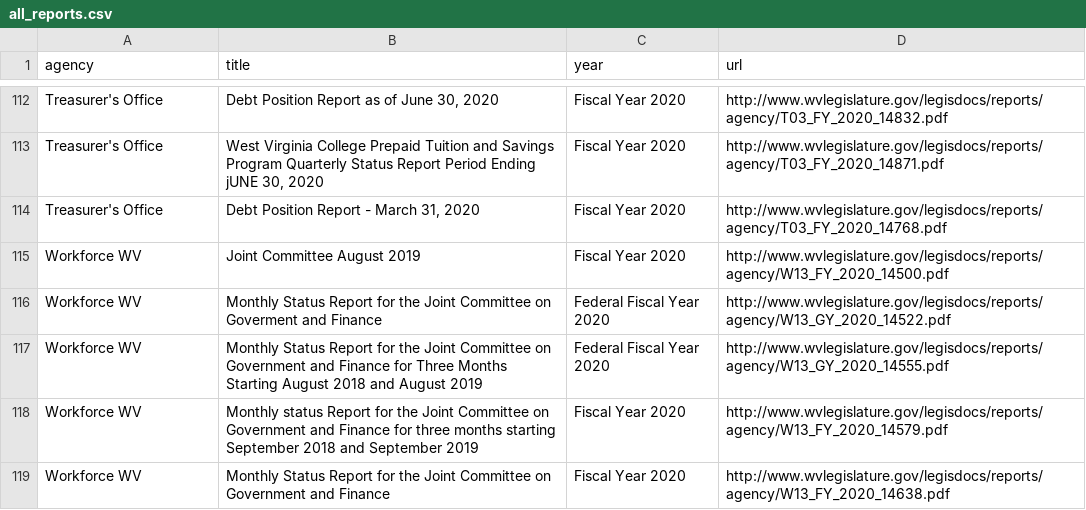
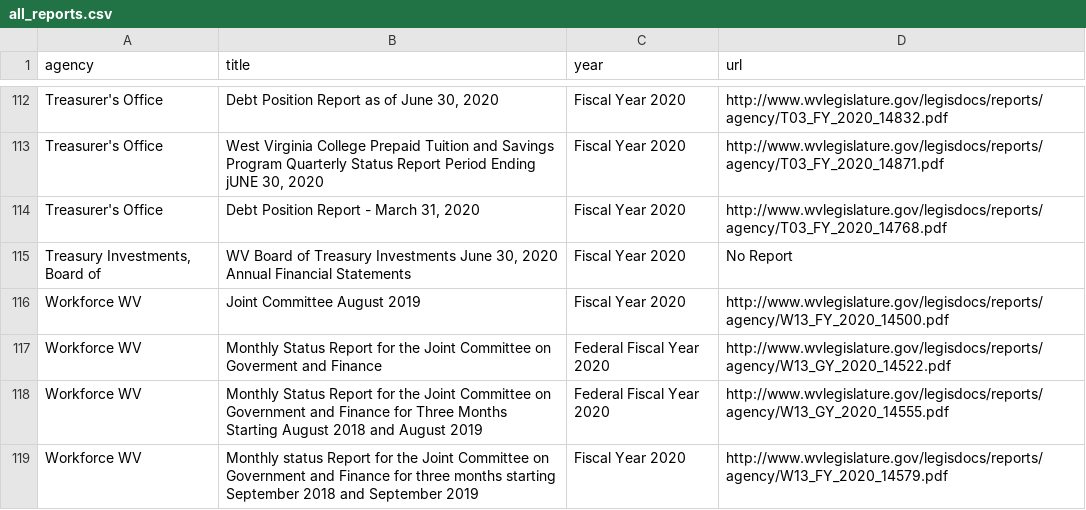
Before and after one commit to dwillis/wvu-projects, a CSV file: wv-legislature/all_reports.csv, drawn as a sheet; only a part is shown, gaps mark what is left out; the shorter side is filled out with more unchanged rows; the diff names each change by its address in the sheet, - before the commit and + after, or states it on an @@ line.

Commit message:
updated reports

```diff
--- a/wv-legislature/all_reports.csv
+++ b/wv-legislature/all_reports.csv
+row 115: Treasury Investments, Board of | WV Board of Treasury Investments June 30, 2020 Annual Financial Statements | Fiscal Year 2020 | No Report
```
